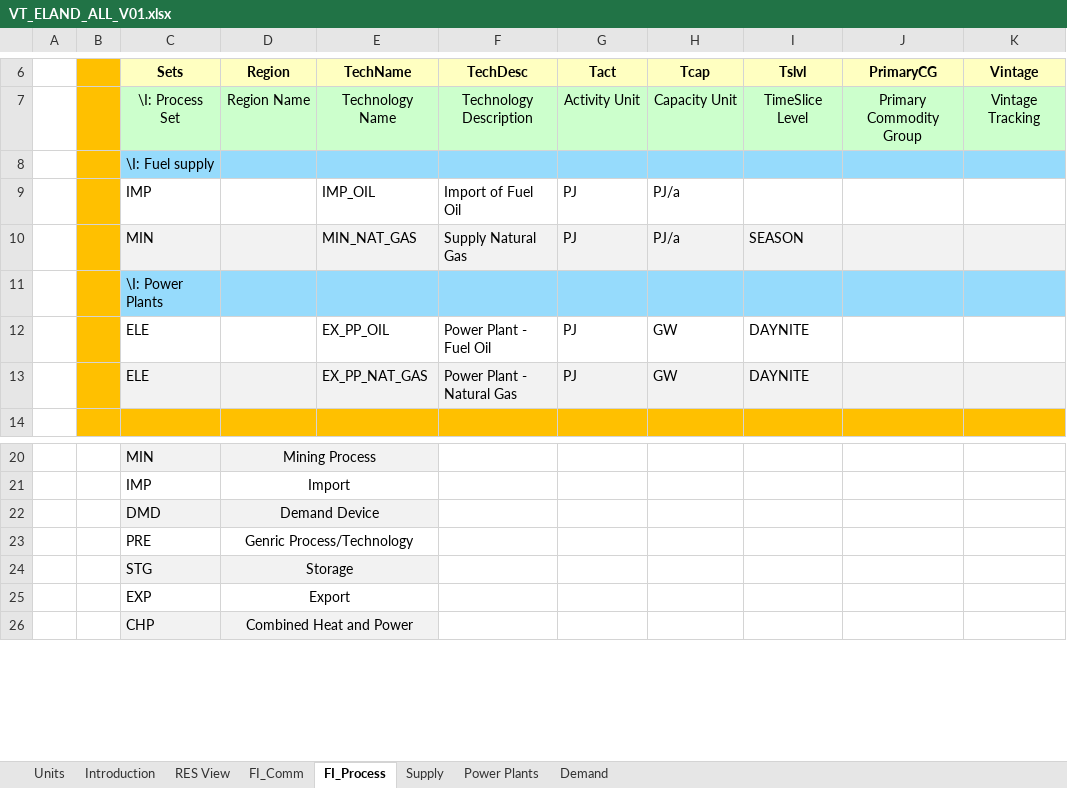
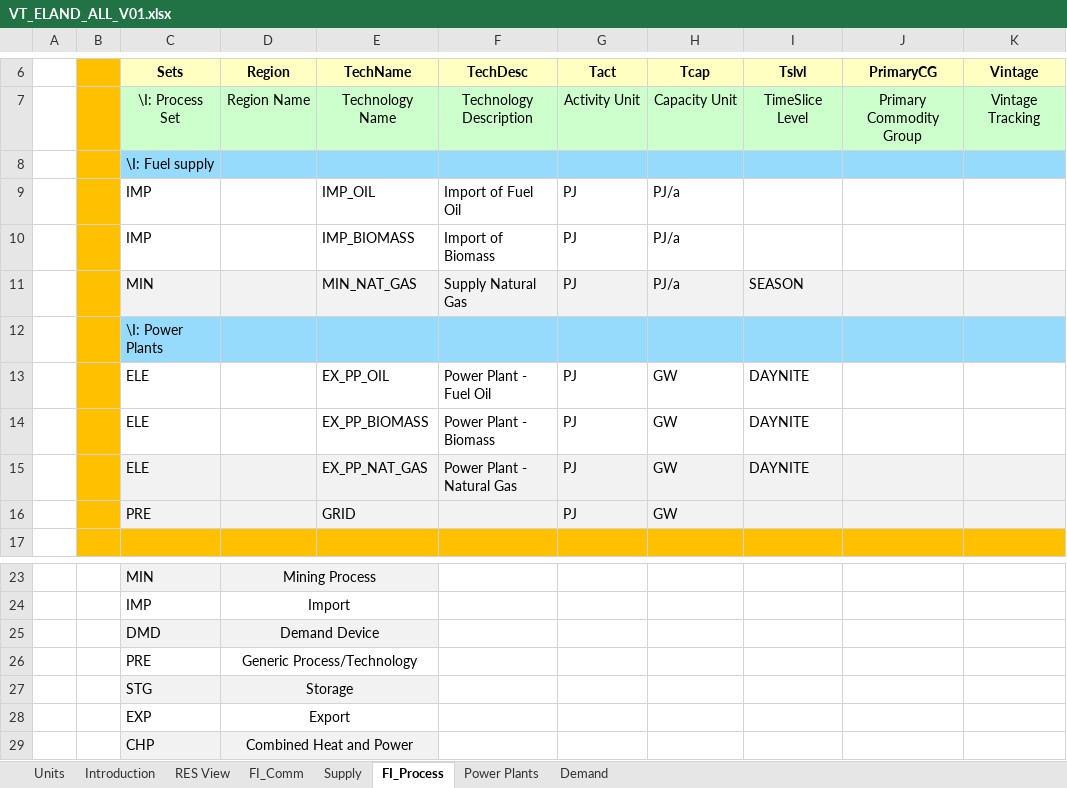
Before and after one commit to nbialoglowa/GITHUB, an Excel workbook: VT_ELAND_ALL_V01.xlsx, sheet FI_Process, drawn as a sheet; only a part is shown, gaps mark what is left out; values as stored, in another font and other column widths than the file's, no borders; addresses are those after the commit; the diff names each change by its address in the sheet, - before the commit and + after, or states it on an @@ line.

```diff
--- a/VT_ELAND_ALL_V01.xlsx (sheet FI_Process)
+++ b/VT_ELAND_ALL_V01.xlsx (sheet FI_Process)
@@ sheet tab order changed: Units | Introduction | RES View | FI_Comm | Supply | FI_Process | Power Plants | Demand @@
+row 10:  |  | IMP |  | IMP_BIOMASS | Import of Biomass | PJ | PJ/a
+row 14:  |  | ELE |  | EX_PP_BIOMASS | Power Plant - Biomass | PJ | GW | DAYNITE
+row 16:  |  | PRE |  | GRID |  | PJ | GW
-D26 (Region): Genric Process/Technology
+D26 (Region): Generic Process/Technology
```
Also changed, not shown: sheet Power Plants, sheet FI_Comm, sheet Demand, sheet Supply, formulas that keep their value, charts or pictures.
